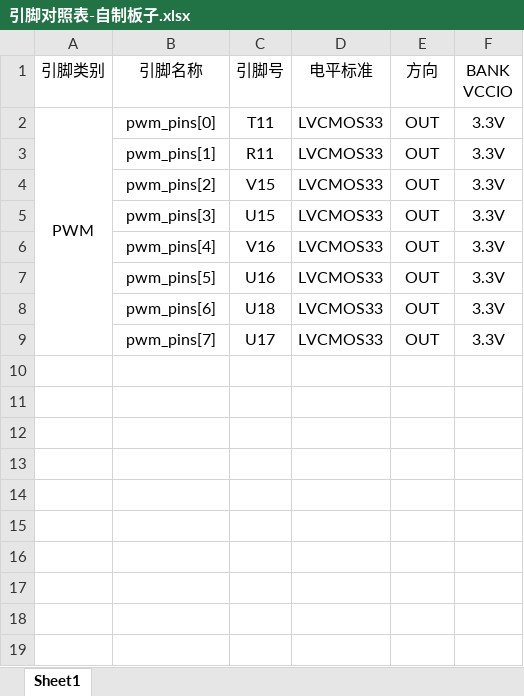
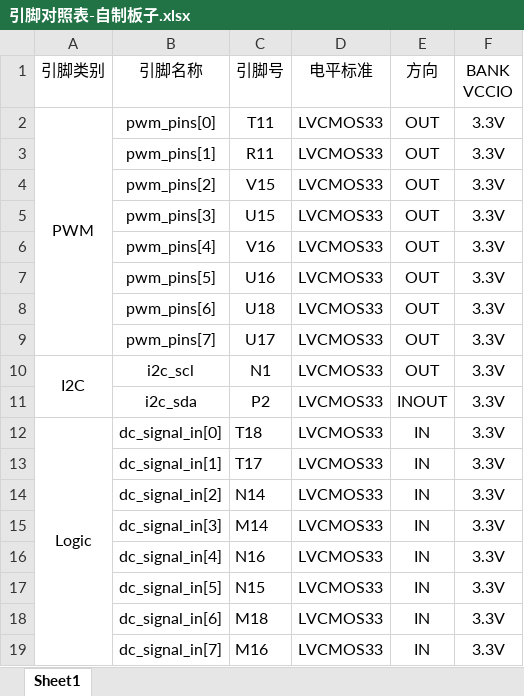
Before and after one commit to watermeko/FPGA2025, an Excel workbook: doc/引脚对照表-自制板子.xlsx, sheet Sheet1, drawn as a sheet; values as stored, in another font and other column widths than the file's, no borders; the diff names each change by its address in the sheet, - before the commit and + after, or states it on an @@ line.

```diff
--- a/doc/引脚对照表-自制板子.xlsx (sheet Sheet1)
+++ b/doc/引脚对照表-自制板子.xlsx (sheet Sheet1)
+row 10: I2C | i2c_scl | N1 | LVCMOS33 | OUT | 3.3V
+row 11:  | i2c_sda | P2 | LVCMOS33 | INOUT | 3.3V
+row 12: Logic | dc_signal_in[0] | T18 | LVCMOS33 | IN | 3.3V
+row 13:  | dc_signal_in[1] | T17 | LVCMOS33 | IN | 3.3V
+row 14:  | dc_signal_in[2] | N14 | LVCMOS33 | IN | 3.3V
+row 15:  | dc_signal_in[3] | M14 | LVCMOS33 | IN | 3.3V
+row 16:  | dc_signal_in[4] | N16 | LVCMOS33 | IN | 3.3V
+row 17:  | dc_signal_in[5] | N15 | LVCMOS33 | IN | 3.3V
+row 18:  | dc_signal_in[6] | M18 | LVCMOS33 | IN | 3.3V
+row 19:  | dc_signal_in[7] | M16 | LVCMOS33 | IN | 3.3V
```
Also changed, not shown: 21 other files.
